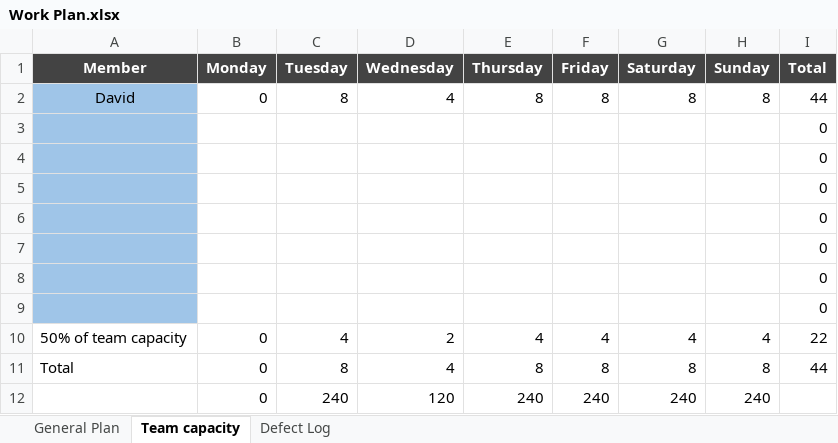
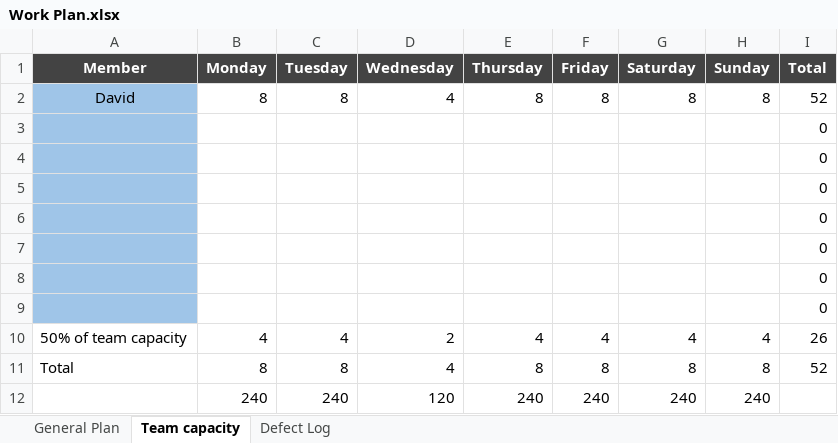
Before and after one commit to Davidguzley/Funkos, an Excel workbook: Documentation/ProjectDocumentation/Work Plan.xlsx, sheet Team capacity, drawn as a sheet; values as stored, in another font and other column widths than the file's, no borders; charts and pictures not drawn; the diff names each change by its address in the sheet, - before the commit and + after, or states it on an @@ line.

```diff
--- a/Documentation/ProjectDocumentation/Work Plan.xlsx (sheet Team capacity)
+++ b/Documentation/ProjectDocumentation/Work Plan.xlsx (sheet Team capacity)
-B2 (Monday): 0
+B2 (Monday): 8
-I2 (Total): 44
+I2 (Total): 52
-B10 (Monday): 0
+B10 (Monday): 4
-I10 (Total): 22
+I10 (Total): 26
-B11 (Monday): 0
+B11 (Monday): 8
-I11 (Total): 44
+I11 (Total): 52
-B12 (Monday): 0
+B12 (Monday): 240
```
Also changed, not shown: sheet General Plan, sheet Defect Log, formulas that keep their value, charts or pictures, Documentation/ProjectDocumentation/Functional requirements.xlsx, Documentation/Unit Tests/MVP/TestCases.xlsx, 42 other files.
